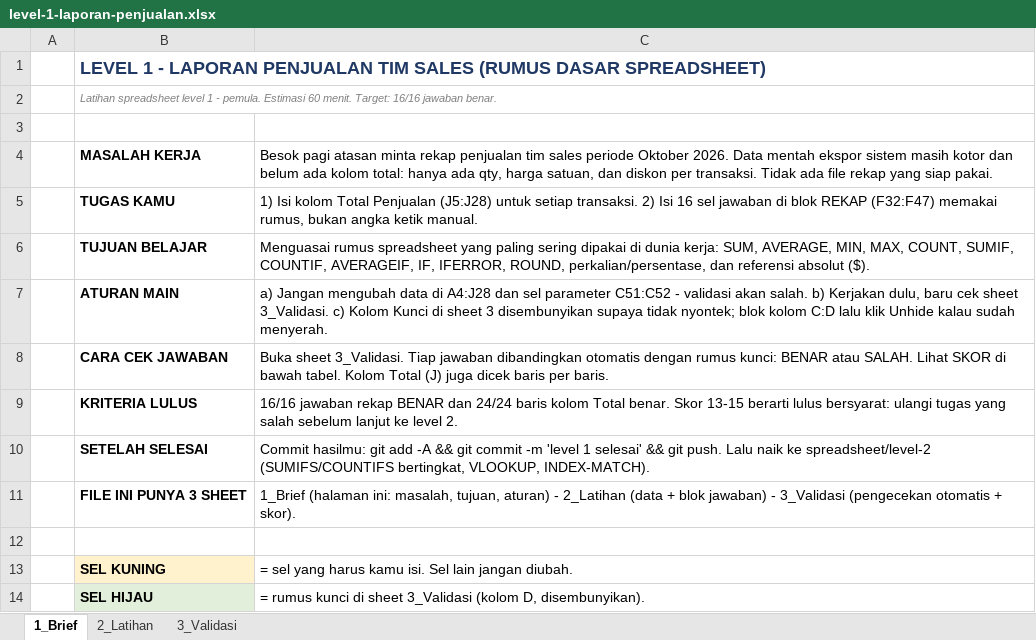
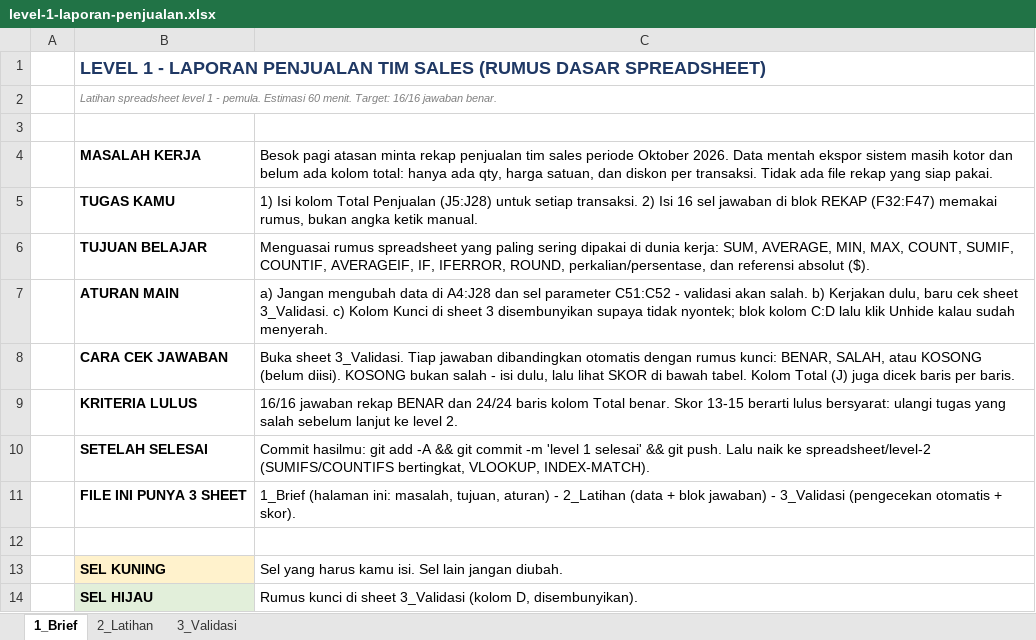
Before and after one commit to fadlanadlana/learning-lab, an Excel workbook: spreadsheet/level-1/level-1-laporan-penjualan.xlsx, sheet 1_Brief, drawn as a sheet; values as stored, in another font and other column widths than the file's, no borders; formulas without a stored value are shown as written; the diff names each change by its address in the sheet, - before the commit and + after, or states it on an @@ line.

Commit message:
level 1: fix 3 bug validasi (teks ber-awalan =, kunci 0 dinilai BENAR, kunci menunjuk sel peserta) + status KOSONG

```diff
--- a/spreadsheet/level-1/level-1-laporan-penjualan.xlsx (sheet 1_Brief)
+++ b/spreadsheet/level-1/level-1-laporan-penjualan.xlsx (sheet 1_Brief)
-C8: …rumus kunci: BENAR atau SALAH. Lihat SKOR di…
+C8: …rumus kunci: BENAR, SALAH, atau KOSONG (belum diisi). KOSONG bukan salah - isi dulu, lalu lihat SKOR di…
-C13: = sel yang harus…
+C13: Sel yang harus…
-C14: = rumus kunci di…
+C14: Rumus kunci di…
```
Also changed, not shown: sheet 3_Validasi, hidden cells, 1 other file.
